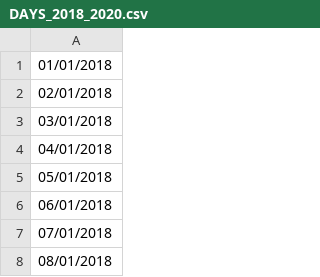
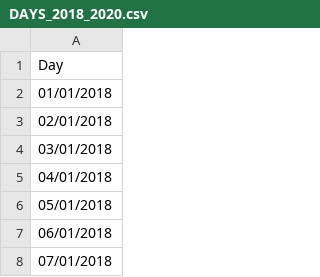
Before and after one commit to HugoSusumu/TrafficWeather, a CSV file: seeds/DAYS_2018_2020.csv, drawn as a sheet; only a part is shown; the shorter side is filled out with more unchanged rows.

```diff
--- a/seeds/DAYS_2018_2020.csv
+++ b/seeds/DAYS_2018_2020.csv
@@ -1 +1,2 @@
+Day
 01/01/2018
```
Also changed, not shown: 3 other files.
